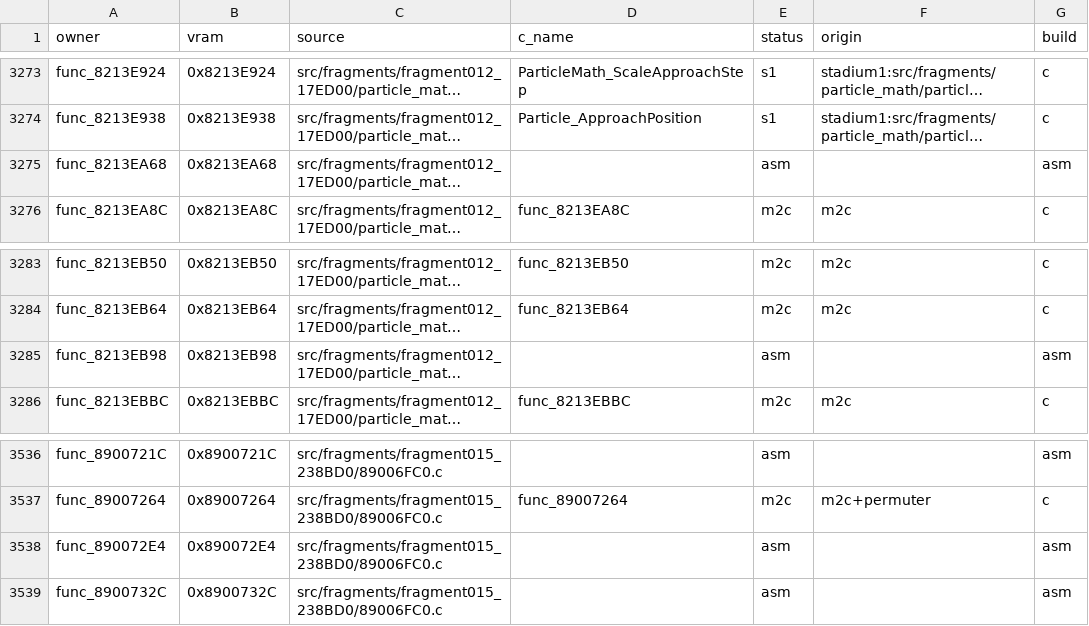
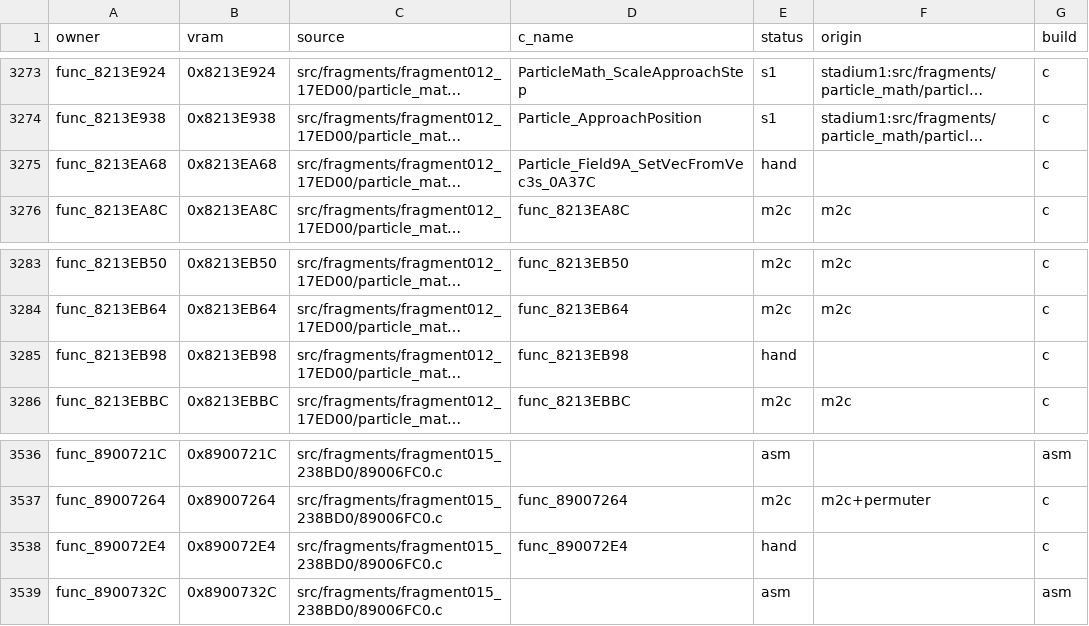
Before and after one commit to clearmoon247/pokestadium0, a CSV file: docs/function-matches.csv, drawn as a sheet; only a part is shown, gaps mark what is left out; long unchanged cells end in …; the diff covers the shown part only; the diff names each change by its address in the sheet, - before the commit and + after, or states it on an @@ line.

```diff
--- a/docs/function-matches.csv
+++ b/docs/function-matches.csv
-D3275 (c_name): (empty)
+D3275 (c_name): Particle_Field9A_SetVecFromVec3s_0A37C
-E3275 (status): asm
+E3275 (status): hand
-G3275 (build): asm
+G3275 (build): c
-D3285 (c_name): (empty)
+D3285 (c_name): func_8213EB98
-E3285 (status): asm
+E3285 (status): hand
-G3285 (build): asm
+G3285 (build): c
-D3538 (c_name): (empty)
+D3538 (c_name): func_890072E4
-E3538 (status): asm
+E3538 (status): hand
-G3538 (build): asm
+G3538 (build): c
```
Also changed, not shown: 42 edited cells elsewhere in this file, 13 other files.
